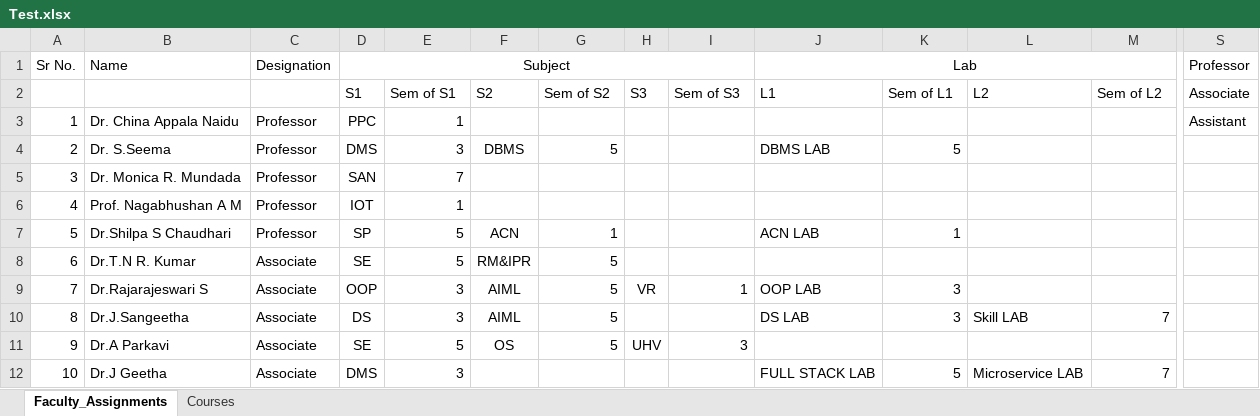
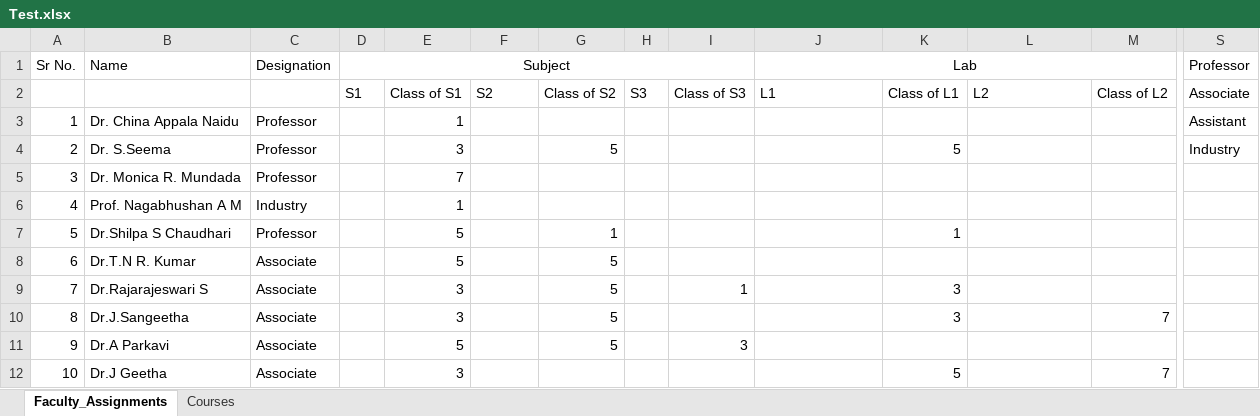
Before and after one commit to maurya-doshi/Timetable-Generator, an Excel workbook: Test.xlsx, sheet Faculty_Assignments, drawn as a sheet; only a part is shown, gaps mark what is left out; values as stored, in another font and other column widths than the file's, no borders; the diff covers the shown part only; the diff names each change by its address in the sheet, - before the commit and + after, or states it on an @@ line.

```diff
--- a/Test.xlsx (sheet Faculty_Assignments)
+++ b/Test.xlsx (sheet Faculty_Assignments)
-E2: Sem of S1
+E2: Class of S1
-G2: Sem of S2
+G2: Class of S2
-I2: Sem of S3
+I2: Class of S3
-K2: Sem of L1
+K2: Class of L1
-M2: Sem of L2
+M2: Class of L2
-D3 (Subject): PPC
+D3 (Subject): (empty)
-D4 (Subject): DMS
+D4 (Subject): (empty)
-F4: DBMS
+F4: (empty)
-J4 (Lab): DBMS LAB
+J4 (Lab): (empty)
-S4 (Professor): (empty)
+S4 (Professor): Industry
-D5 (Subject): SAN
+D5 (Subject): (empty)
-C6 (Designation): Professor
+C6 (Designation): Industry
-D6 (Subject): IOT
+D6 (Subject): (empty)
-D7 (Subject): SP
+D7 (Subject): (empty)
-F7: ACN
+F7: (empty)
-J7 (Lab): ACN LAB
+J7 (Lab): (empty)
-D8 (Subject): SE
+D8 (Subject): (empty)
-F8: RM&IPR
+F8: (empty)
-D9 (Subject): OOP
+D9 (Subject): (empty)
-F9:F10: AIML
+F9:F10: (empty)
-H9: VR
+H9: (empty)
-J9 (Lab): OOP LAB
+J9 (Lab): (empty)
-D10 (Subject): DS
+D10 (Subject): (empty)
-J10 (Lab): DS LAB
+J10 (Lab): (empty)
-L10: Skill LAB
+L10: (empty)
-D11 (Subject): SE
+D11 (Subject): (empty)
-F11: OS
+F11: (empty)
-H11: UHV
+H11: (empty)
-D12 (Subject): DMS
+D12 (Subject): (empty)
-J12 (Lab): FULL STACK LAB
+J12 (Lab): (empty)
-L12: Microservice LAB
+L12: (empty)
```
Also changed, not shown: 73 edited cells elsewhere in this sheet, sheet Courses.
